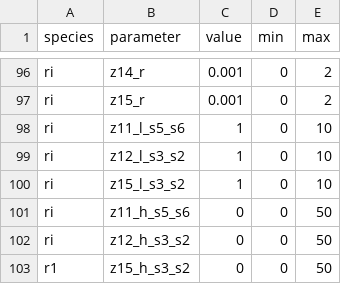
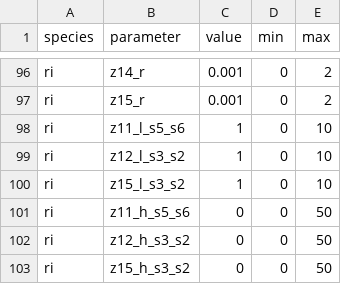
Before and after one commit to danielriosgarza/hungerGamesModel, a TSV file: files/params/allParams2Fit.tsv, drawn as a sheet; only a part is shown, gaps mark what is left out.

```diff
--- a/files/params/allParams2Fit.tsv
+++ b/files/params/allParams2Fit.tsv
@@ -102,2 +102,2 @@ ri	z11_h_s5_s6	0	0	50
 ri	z12_h_s3_s2	0	0	50
-r1	z15_h_s3_s2	0	0	50
+ri	z15_h_s3_s2	0	0	50
```
Also changed, not shown: files/params/allParamsFitted.tsv.
